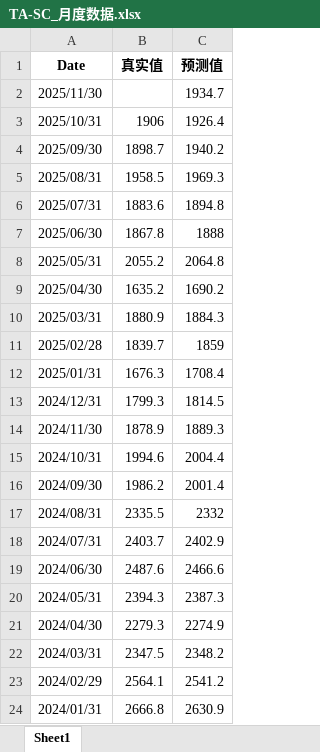
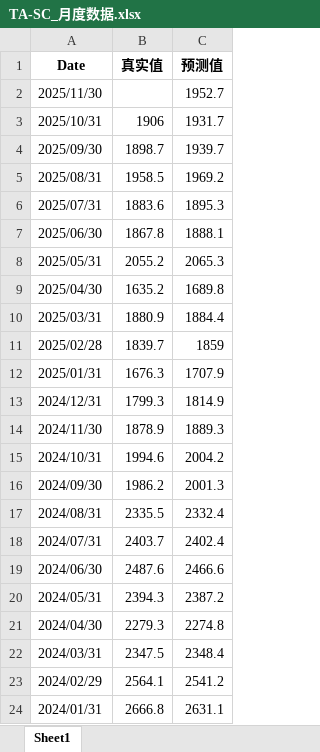
Before and after one commit to ziqidai11/hongze, an Excel workbook: 汽柴煤油2.0/eta/TA-SC_月度数据.xlsx, sheet Sheet1, drawn as a sheet; values as stored, in another font and other column widths than the file's, no borders; the diff names each change by its address in the sheet, - before the commit and + after, or states it on an @@ line.

```diff
--- a/汽柴煤油2.0/eta/TA-SC_月度数据.xlsx (sheet Sheet1)
+++ b/汽柴煤油2.0/eta/TA-SC_月度数据.xlsx (sheet Sheet1)
-C2 (预测值): 1934.7
+C2 (预测值): 1952.7
-C3 (预测值): 1926.4
+C3 (预测值): 1931.7
-C4 (预测值): 1940.2
+C4 (预测值): 1939.7
-C5 (预测值): 1969.3
+C5 (预测值): 1969.2
-C6 (预测值): 1894.8
+C6 (预测值): 1895.3
-C7 (预测值): 1888
+C7 (预测值): 1888.1
-C8 (预测值): 2064.8
+C8 (预测值): 2065.3
-C9 (预测值): 1690.2
+C9 (预测值): 1689.8
-C10 (预测值): 1884.3
+C10 (预测值): 1884.4
-C12 (预测值): 1708.4
+C12 (预测值): 1707.9
-C13 (预测值): 1814.5
+C13 (预测值): 1814.9
-C15 (预测值): 2004.4
+C15 (预测值): 2004.2
-C16 (预测值): 2001.4
+C16 (预测值): 2001.3
-C17 (预测值): 2332
+C17 (预测值): 2332.4
-C18 (预测值): 2402.9
+C18 (预测值): 2402.4
-C20 (预测值): 2387.3
+C20 (预测值): 2387.2
-C21 (预测值): 2274.9
+C21 (预测值): 2274.8
-C22 (预测值): 2348.2
+C22 (预测值): 2348.4
-C24 (预测值): 2630.9
+C24 (预测值): 2631.1
```
Also changed, not shown: wti模型3.0/eta/1.WTI_数据上传.xlsx, 汽柴煤油2.0/eta/1.汽柴煤油_数据上传.xlsx, 55 other files.
